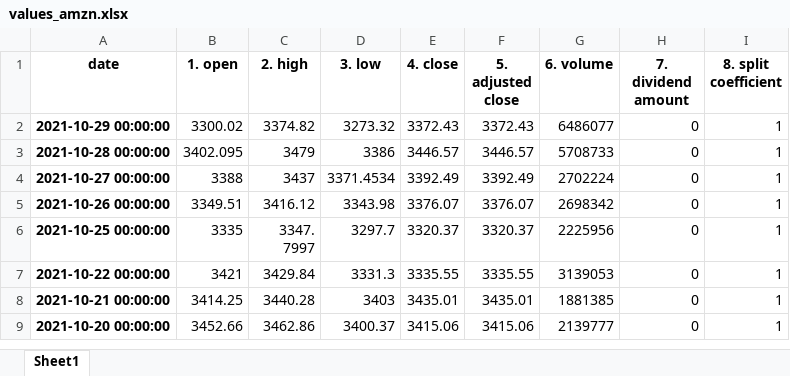
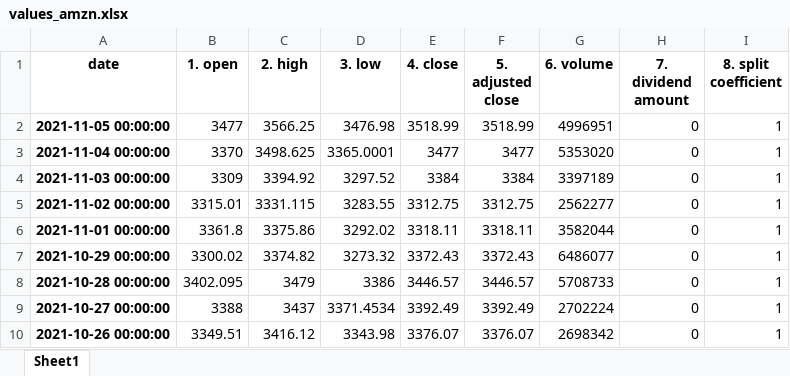
Before and after one commit to Alanghj/Investiment_analysis, an Excel workbook: data-base/values_amzn.xlsx, sheet Sheet1, drawn as a sheet; only a part is shown; the shorter side is filled out with more unchanged rows; values as stored, in another font and other column widths than the file's, no borders; the diff names each change by its address in the sheet, - before the commit and + after, or states it on an @@ line.

```diff
--- a/data-base/values_amzn.xlsx (sheet Sheet1)
+++ b/data-base/values_amzn.xlsx (sheet Sheet1)
+row 2: 2021-11-05 00:00:00 | 3477 | 3566.25 | 3476.98 | 3518.99 | 3518.99 | 4996951 | 0 | 1
+row 3: 2021-11-04 00:00:00 | 3370 | 3498.625 | 3365.0001 | 3477 | 3477 | 5353020 | 0 | 1
+row 4: 2021-11-03 00:00:00 | 3309 | 3394.92 | 3297.52 | 3384 | 3384 | 3397189 | 0 | 1
+row 5: 2021-11-02 00:00:00 | 3315.01 | 3331.115 | 3283.55 | 3312.75 | 3312.75 | 2562277 | 0 | 1
+row 6: 2021-11-01 00:00:00 | 3361.8 | 3375.86 | 3292.02 | 3318.11 | 3318.11 | 3582044 | 0 | 1
```
Also changed, not shown: data-base/values_aapl.xlsx, data-base/values_fb.xlsx, 3 other files.
